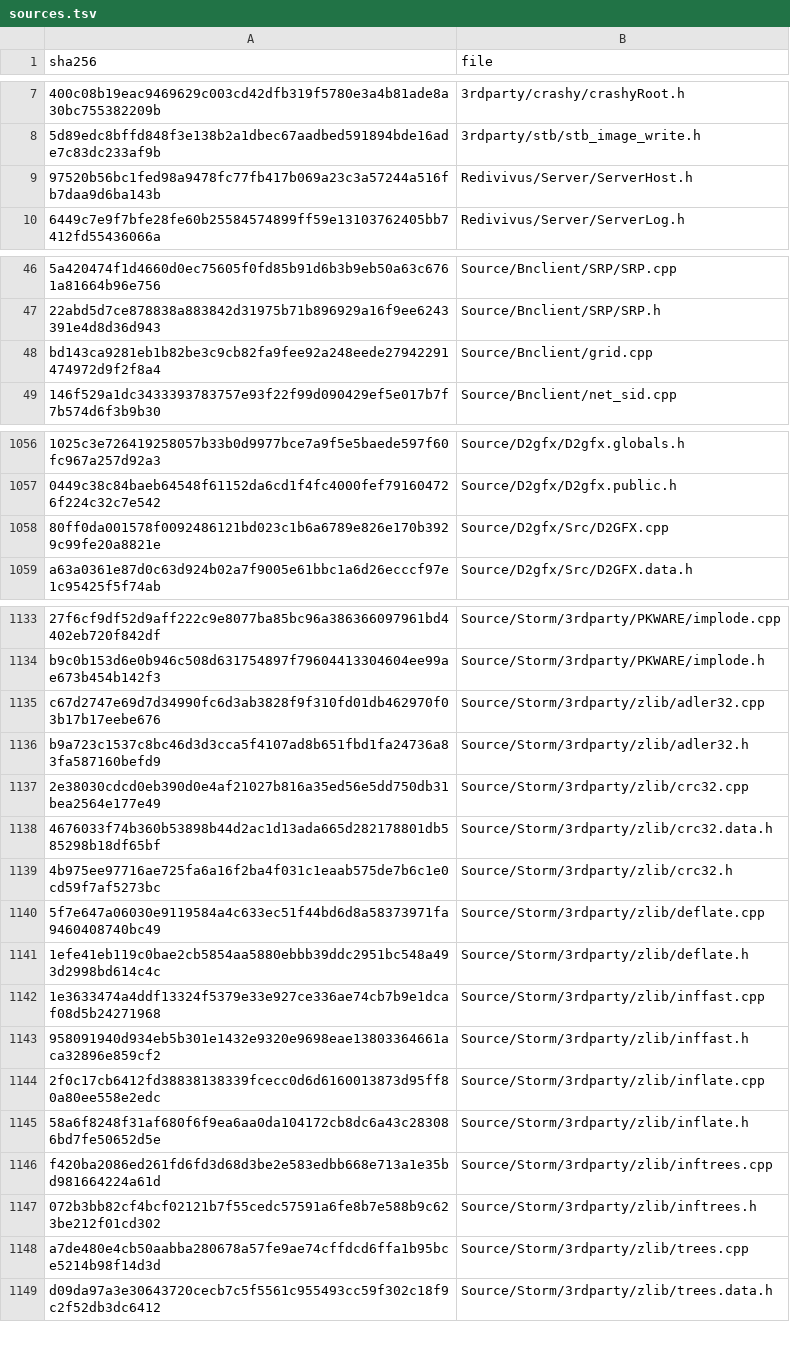
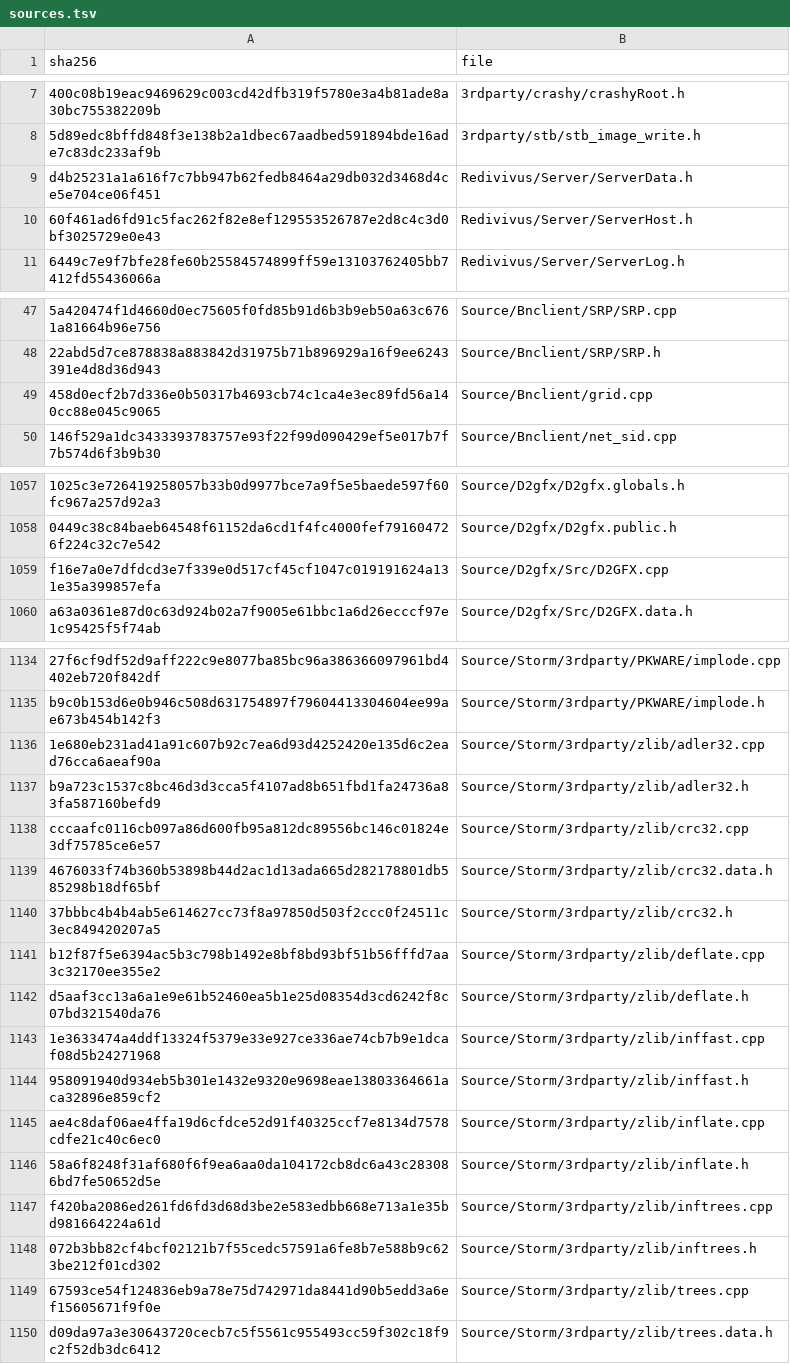
Before and after one commit to jaenster/redivivus, a TSV file: asm_matching/msvc8/translated/sources.tsv, drawn as a sheet; only a part is shown, gaps mark what is left out; addresses are those after the commit; the diff covers the shown part only; the diff names each change by its address in the sheet, - before the commit and + after, or states it on an @@ line.

Commit message:
feat: Storm's zlib and SHA-0 MATCH, per-target build defines

```diff
--- a/asm_matching/msvc8/translated/sources.tsv
+++ b/asm_matching/msvc8/translated/sources.tsv
+row 9: d4b25231a1a616f7c7bb947b62fedb8464a29db032d3468d4ce5e704ce06f451 | Redivivus/Server/ServerData.h
-A10 (sha256): 97520b56bc1fed98a9478fc77fb417b069a23c3a57244a516fb7daa9d6ba143b
+A10 (sha256): 60f461ad6fd91c5fac262f82e8ef129553526787e2d8c4c3d0bf3025729e0e43
-A49 (sha256): bd143ca9281eb1b82be3c9cb82fa9fee92a248eede27942291474972d9f2f8a4
+A49 (sha256): 458d0ecf2b7d336e0b50317b4693cb74c1ca4e3ec89fd56a140cc88e045c9065
-A1059 (sha256): 80ff0da001578f0092486121bd023c1b6a6789e826e170b3929c99fe20a8821e
+A1059 (sha256): f16e7a0e7dfdcd3e7f339e0d517cf45cf1047c019191624a131e35a399857efa
-A1136 (sha256): c67d2747e69d7d34990fc6d3ab3828f9f310fd01db462970f03b17b17eebe676
+A1136 (sha256): 1e680eb231ad41a91c607b92c7ea6d93d4252420e135d6c2ead76cca6aeaf90a
-A1138 (sha256): 2e38030cdcd0eb390d0e4af21027b816a35ed56e5dd750db31bea2564e177e49
+A1138 (sha256): cccaafc0116cb097a86d600fb95a812dc89556bc146c01824e3df75785ce6e57
-A1140 (sha256): 4b975ee97716ae725fa6a16f2ba4f031c1eaab575de7b6c1e0cd59f7af5273bc
+A1140 (sha256): 37bbbc4b4b4ab5e614627cc73f8a97850d503f2ccc0f24511c3ec849420207a5
-A1141 (sha256): 5f7e647a06030e9119584a4c633ec51f44bd6d8a58373971fa9460408740bc49
+A1141 (sha256): b12f87f5e6394ac5b3c798b1492e8bf8bd93bf51b56fffd7aa3c32170ee355e2
-A1142 (sha256): 1efe41eb119c0bae2cb5854aa5880ebbb39ddc2951bc548a493d2998bd614c4c
+A1142 (sha256): d5aaf3cc13a6a1e9e61b52460ea5b1e25d08354d3cd6242f8c07bd321540da76
-A1145 (sha256): 2f0c17cb6412fd38838138339fcecc0d6d6160013873d95ff80a80ee558e2edc
+A1145 (sha256): ae4c8daf06ae4ffa19d6cfdce52d91f40325ccf7e8134d7578cdfe21c40c6ec0
-A1149 (sha256): a7de480e4cb50aabba280678a57fe9ae74cffdcd6ffa1b95bce5214b98f14d3d
+A1149 (sha256): 67593ce54f124836eb9a78e75d742971da8441d90b5edd3a6ef15605671f9f0e
```
Also changed, not shown: 2 edited cells elsewhere in this file, 44 other files.
